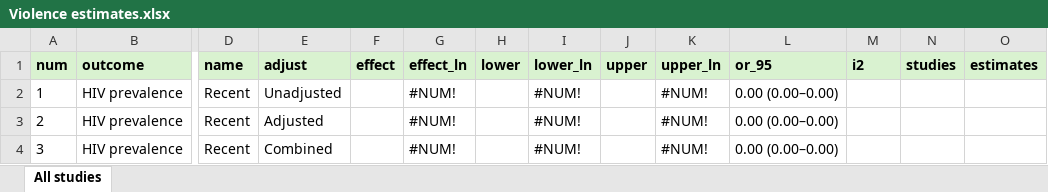
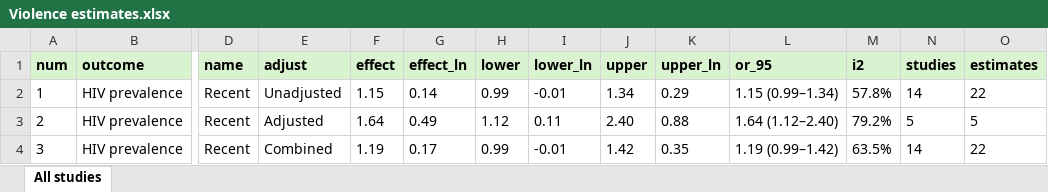
Before and after one commit to JoshuaDaweUoB/Structural-Barriers-FSW-Review, an Excel workbook: Violence estimates.xlsx, sheet All studies, drawn as a sheet; only a part is shown, gaps mark what is left out; values as stored, in another font and other column widths than the file's, no borders; table styles not drawn; the diff covers the shown part only; the diff names each change by its address in the sheet, - before the commit and + after, or states it on an @@ line.

```diff
--- a/Violence estimates.xlsx (sheet All studies)
+++ b/Violence estimates.xlsx (sheet All studies)
-F2 (effect): (empty)
+F2 (effect): 1.15
-G2 (effect_ln): #NUM!
+G2 (effect_ln): 0.14
-H2 (lower): (empty)
+H2 (lower): 0.99
-I2 (lower_ln): #NUM!
+I2 (lower_ln): -0.01
-J2 (upper): (empty)
+J2 (upper): 1.34
-K2 (upper_ln): #NUM!
+K2 (upper_ln): 0.29
-L2 (or_95): 0.00 (0.00–0.00)
+L2 (or_95): 1.15 (0.99–1.34)
-M2 (i2): (empty)
+M2 (i2): 57.8%
-N2 (studies): (empty)
+N2 (studies): 14
-O2 (estimates): (empty)
+O2 (estimates): 22
-F3 (effect): (empty)
+F3 (effect): 1.64
-G3 (effect_ln): #NUM!
+G3 (effect_ln): 0.49
-H3 (lower): (empty)
+H3 (lower): 1.12
-I3 (lower_ln): #NUM!
+I3 (lower_ln): 0.11
-J3 (upper): (empty)
+J3 (upper): 2.40
-K3 (upper_ln): #NUM!
+K3 (upper_ln): 0.88
-L3 (or_95): 0.00 (0.00–0.00)
+L3 (or_95): 1.64 (1.12–2.40)
-M3 (i2): (empty)
+M3 (i2): 79.2%
-N3 (studies): (empty)
+N3 (studies): 5
-O3 (estimates): (empty)
+O3 (estimates): 5
-F4 (effect): (empty)
+F4 (effect): 1.19
-G4 (effect_ln): #NUM!
+G4 (effect_ln): 0.17
-H4 (lower): (empty)
+H4 (lower): 0.99
-I4 (lower_ln): #NUM!
+I4 (lower_ln): -0.01
-J4 (upper): (empty)
+J4 (upper): 1.42
-K4 (upper_ln): #NUM!
+K4 (upper_ln): 0.35
-L4 (or_95): 0.00 (0.00–0.00)
+L4 (or_95): 1.19 (0.99–1.42)
-M4 (i2): (empty)
+M4 (i2): 63.5%
-N4 (studies): (empty)
+N4 (studies): 14
-O4 (estimates): (empty)
+O4 (estimates): 22
```
Also changed, not shown: 9 added rows and 609 edited cells elsewhere in this sheet, Final data extraction cleaned.xlsx, 20 other files.
